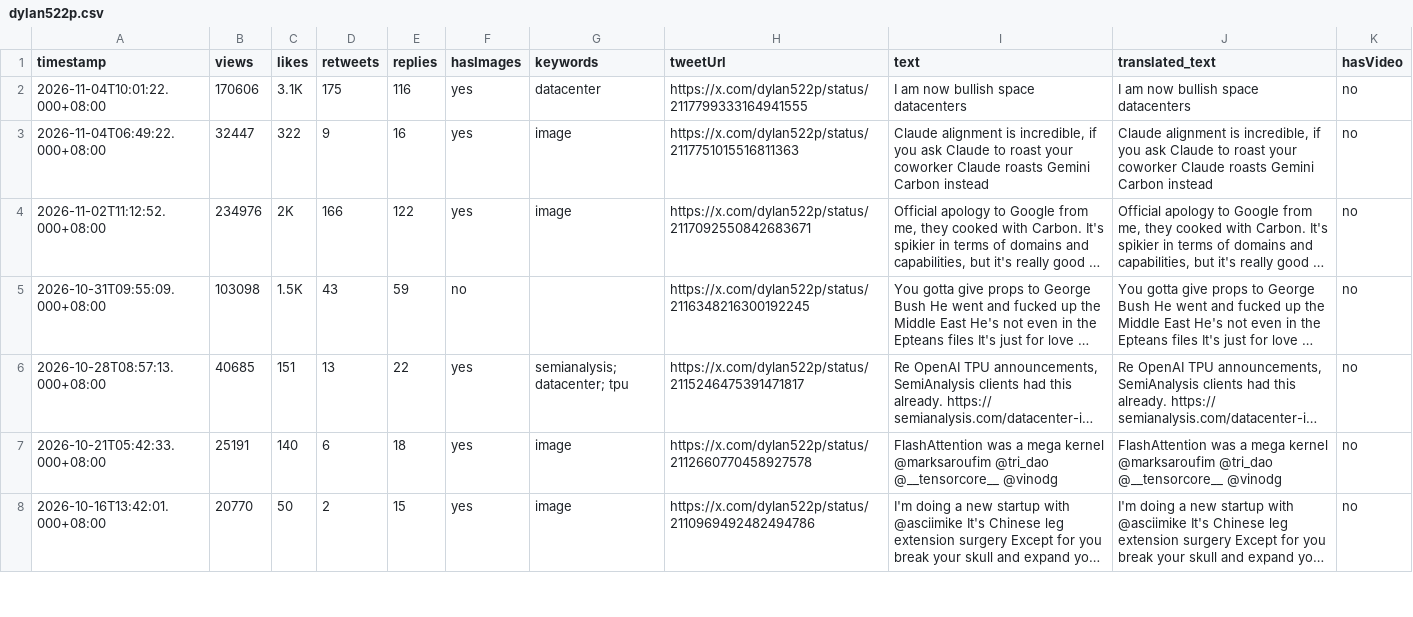
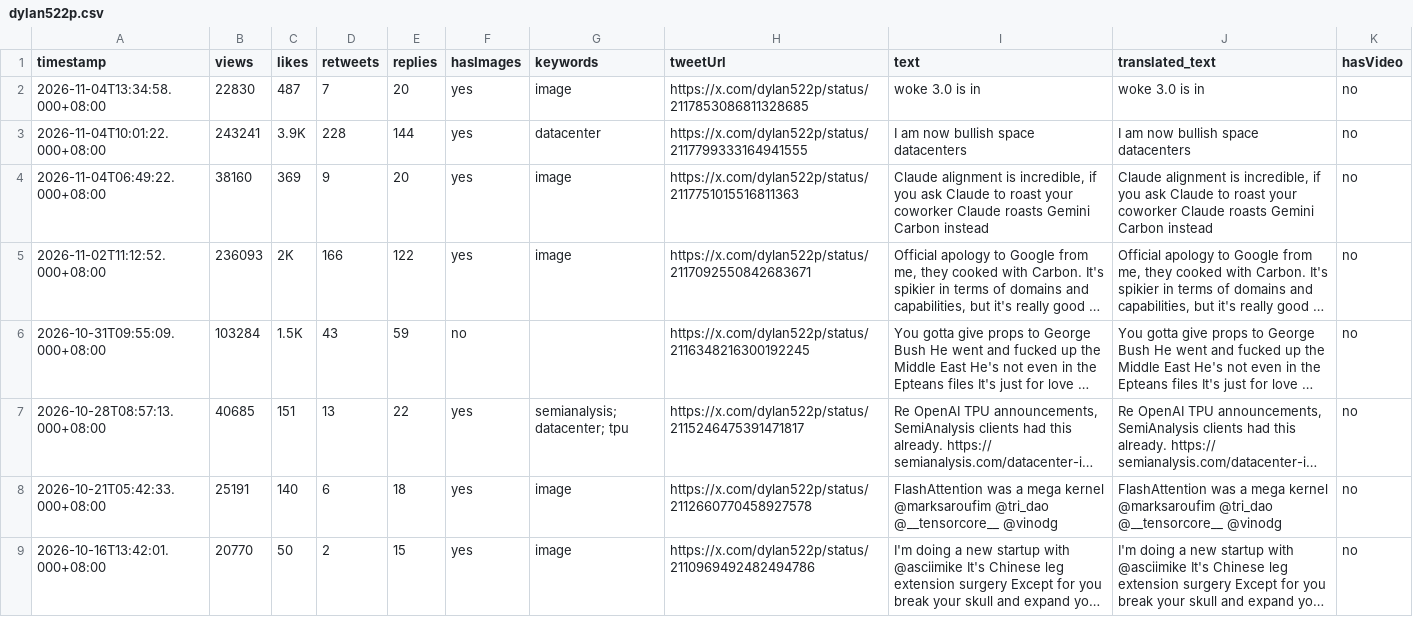
Before and after one commit to Evaline8485/TrendForceDashboard, a CSV file: csv/dylan522p.csv, drawn as a sheet; only a part is shown; long unchanged cells end in …; addresses are those after the commit; the diff names each change by its address in the sheet, - before the commit and + after, or states it on an @@ line.

```diff
--- a/csv/dylan522p.csv
+++ b/csv/dylan522p.csv
+row 2: 2026-11-04T13:34:58.000+08:00 | 22830 | 487 | 7 | 20 | yes | image | https://x.com/dylan522p/status/2117853086811328685 | woke 3.0 is in | woke 3.0 is in | no
-B3 (views): 170606
+B3 (views): 243241
-C3 (likes): 3.1K
+C3 (likes): 3.9K
-D3 (retweets): 175
+D3 (retweets): 228
-E3 (replies): 116
+E3 (replies): 144
-B4 (views): 32447
+B4 (views): 38160
-C4 (likes): 322
+C4 (likes): 369
-E4 (replies): 16
+E4 (replies): 20
-B5 (views): 234976
+B5 (views): 236093
-B6 (views): 103098
+B6 (views): 103284
```
Also changed, not shown: csv/SemiAnalysis_.csv, csv/TrendForce.csv, 39 other files.
